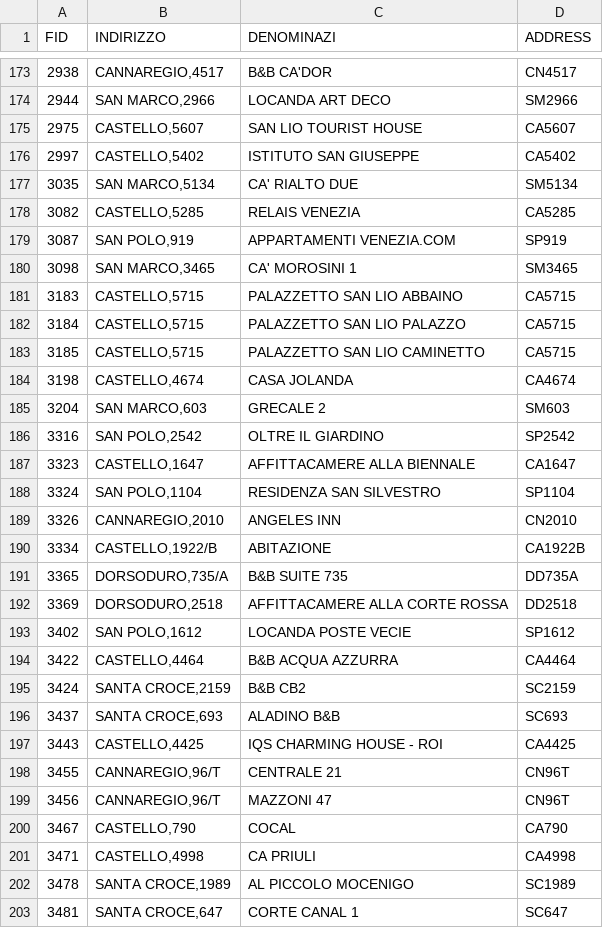
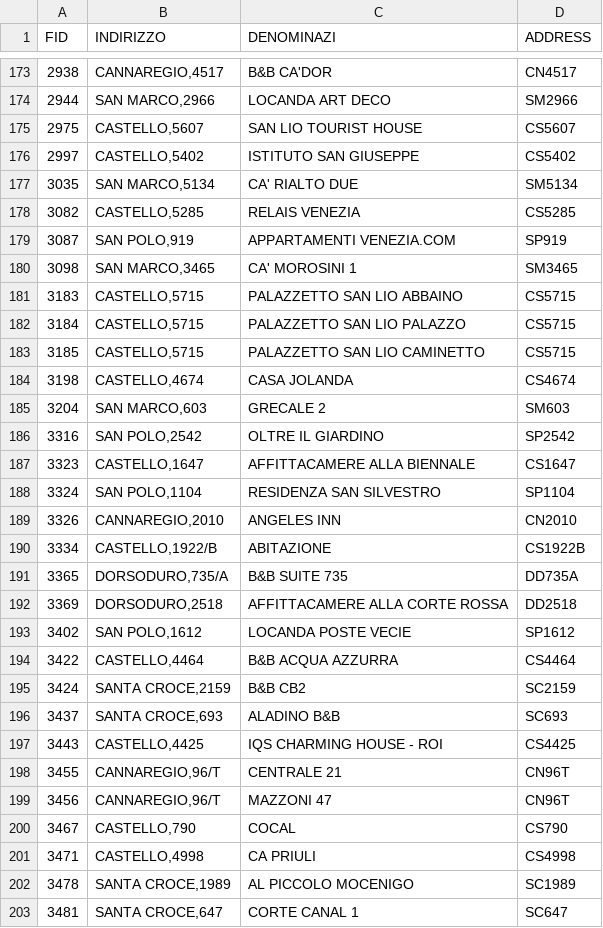
Before and after one commit to marcus-gafka/v25b_buildings, a CSV file: data/VPC_Hotels_Extra_Filtered.csv, drawn as a sheet; only a part is shown, gaps mark what is left out; the diff covers the shown part only.

```diff
--- a/data/VPC_Hotels_Extra_Filtered.csv
+++ b/data/VPC_Hotels_Extra_Filtered.csv
@@ -174,18 +174,18 @@ FID,INDIRIZZO,DENOMINAZI,ADDRESS
 2944,"SAN MARCO,2966",LOCANDA ART DECO,SM2966
-2975,"CASTELLO,5607",SAN LIO TOURIST HOUSE,CA5607
-2997,"CASTELLO,5402",ISTITUTO SAN GIUSEPPE,CA5402
+2975,"CASTELLO,5607",SAN LIO TOURIST HOUSE,CS5607
+2997,"CASTELLO,5402",ISTITUTO SAN GIUSEPPE,CS5402
 3035,"SAN MARCO,5134",CA' RIALTO DUE,SM5134
-3082,"CASTELLO,5285",RELAIS VENEZIA,CA5285
+3082,"CASTELLO,5285",RELAIS VENEZIA,CS5285
 3087,"SAN POLO,919",APPARTAMENTI VENEZIA.COM,SP919
 3098,"SAN MARCO,3465",CA' MOROSINI 1,SM3465
-3183,"CASTELLO,5715",PALAZZETTO SAN LIO ABBAINO,CA5715
-3184,"CASTELLO,5715",PALAZZETTO SAN LIO PALAZZO,CA5715
-3185,"CASTELLO,5715",PALAZZETTO SAN LIO CAMINETTO,CA5715
-3198,"CASTELLO,4674",CASA JOLANDA,CA4674
+3183,"CASTELLO,5715",PALAZZETTO SAN LIO ABBAINO,CS5715
+3184,"CASTELLO,5715",PALAZZETTO SAN LIO PALAZZO,CS5715
+3185,"CASTELLO,5715",PALAZZETTO SAN LIO CAMINETTO,CS5715
+3198,"CASTELLO,4674",CASA JOLANDA,CS4674
 3204,"SAN MARCO,603",GRECALE 2,SM603
 3316,"SAN POLO,2542",OLTRE IL GIARDINO,SP2542
-3323,"CASTELLO,1647",AFFITTACAMERE ALLA BIENNALE,CA1647
+3323,"CASTELLO,1647",AFFITTACAMERE ALLA BIENNALE,CS1647
 3324,"SAN POLO,1104",RESIDENZA SAN SILVESTRO,SP1104
 3326,"CANNAREGIO,2010",ANGELES INN,CN2010
-3334,"CASTELLO,1922/B",ABITAZIONE,CA1922B
+3334,"CASTELLO,1922/B",ABITAZIONE,CS1922B
 3365,"DORSODURO,735/A",B&B SUITE 735,DD735A
@@ -193,10 +193,10 @@ FID,INDIRIZZO,DENOMINAZI,ADDRESS
 3402,"SAN POLO,1612",LOCANDA POSTE VECIE,SP1612
-3422,"CASTELLO,4464",B&B ACQUA AZZURRA,CA4464
+3422,"CASTELLO,4464",B&B ACQUA AZZURRA,CS4464
 3424,"SANTA CROCE,2159",B&B CB2,SC2159
 3437,"SANTA CROCE,693",ALADINO B&B,SC693
-3443,"CASTELLO,4425",IQS CHARMING HOUSE - ROI,CA4425
+3443,"CASTELLO,4425",IQS CHARMING HOUSE - ROI,CS4425
 3455,"CANNAREGIO,96/T",CENTRALE 21,CN96T
 3456,"CANNAREGIO,96/T",MAZZONI 47,CN96T
-3467,"CASTELLO,790",COCAL,CA790
-3471,"CASTELLO,4998",CA PRIULI,CA4998
+3467,"CASTELLO,790",COCAL,CS790
+3471,"CASTELLO,4998",CA PRIULI,CS4998
 3478,"SANTA CROCE,1989",AL PICCOLO MOCENIGO,SC1989
```
Also changed, not shown: 47 edited cells elsewhere in this file, data/LinReg_Models.csv, data/VPC_Hotels_Filtered.csv, 11 other files.
